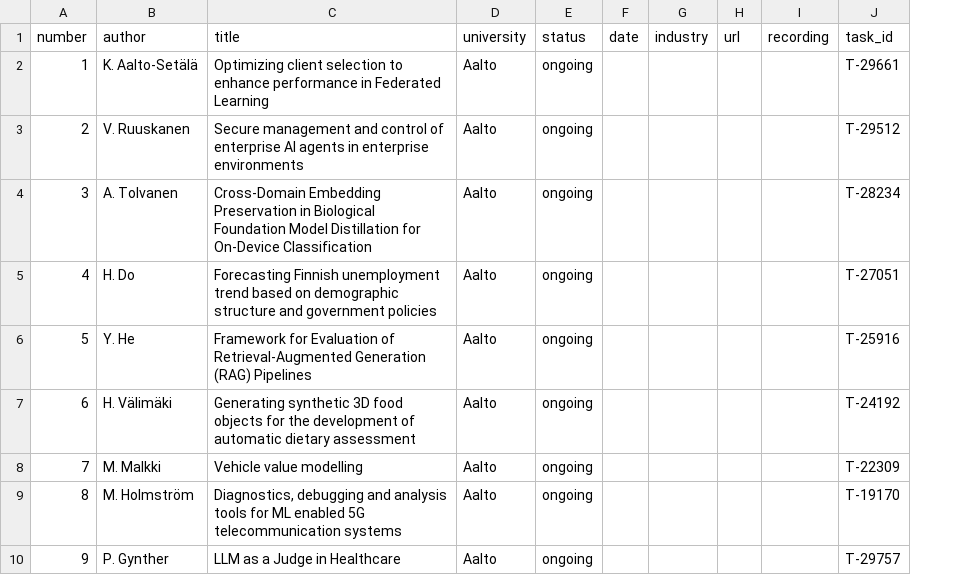
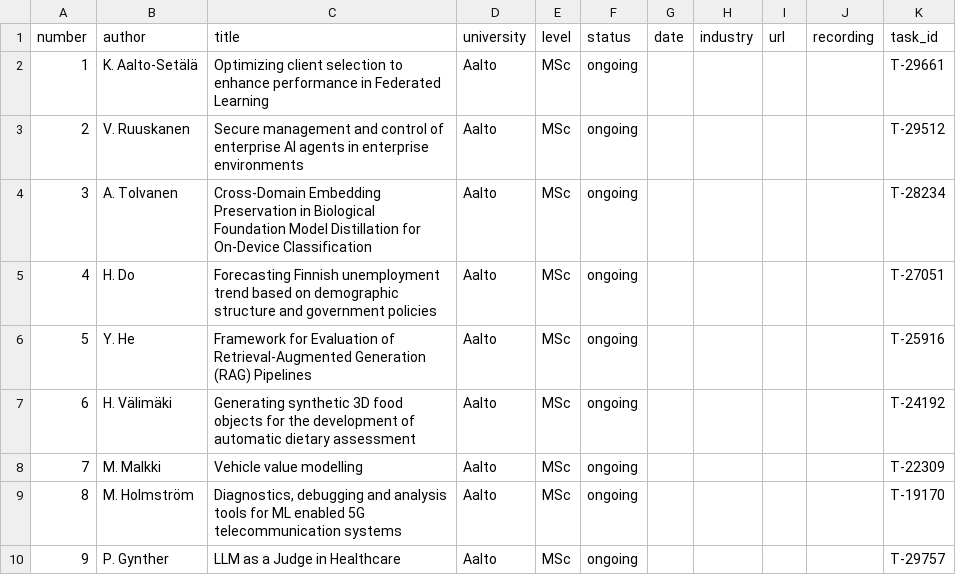
Before and after one commit to alexjungaalto/mlthesis, a CSV file: theses.csv, drawn as a sheet; only a part is shown; the diff names each change by its address in the sheet, - before the commit and + after, or states it on an @@ line.

```diff
--- a/theses.csv
+++ b/theses.csv
+column E (level), rows 2-10: all MSc
```
Also changed, not shown: topics.csv, 10 other files.
